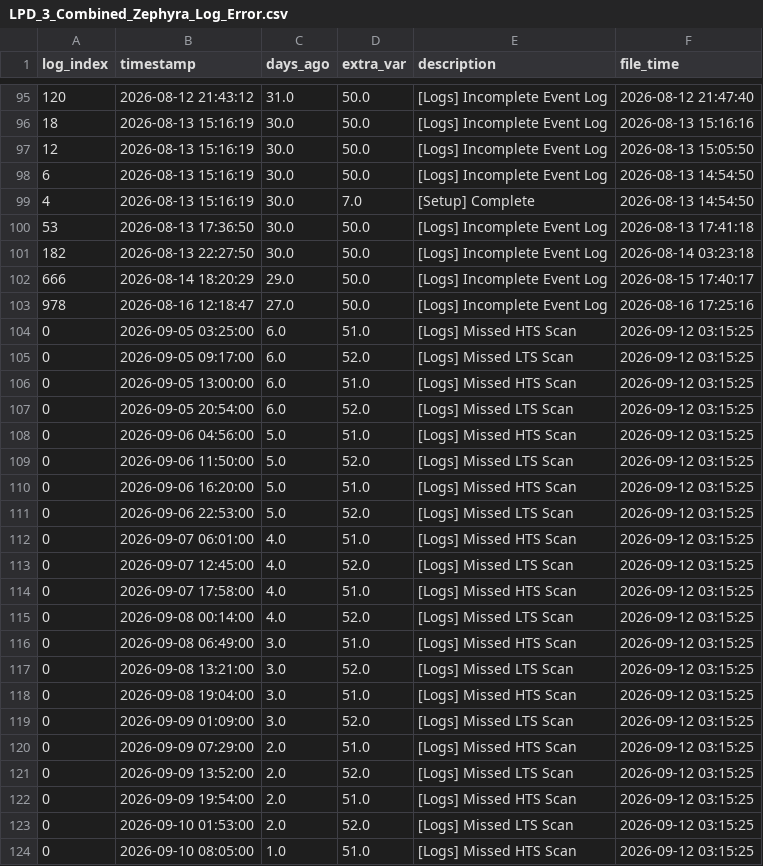
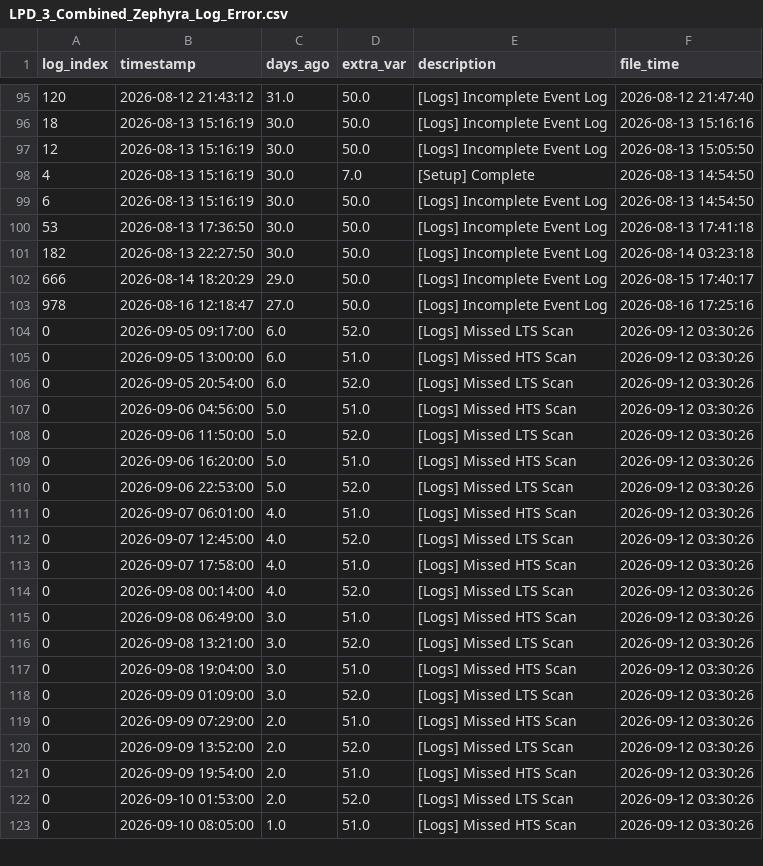
Before and after one commit to 04samuel/Zephyra_Hub, a CSV file: static/data/LPD_3_Combined_Zephyra_Log_Error.csv, drawn as a sheet; only a part is shown, gaps mark what is left out; the diff covers the shown part only.

```diff
--- a/static/data/LPD_3_Combined_Zephyra_Log_Error.csv
+++ b/static/data/LPD_3_Combined_Zephyra_Log_Error.csv
@@ -97,4 +97,4 @@ log_index,timestamp,days_ago,extra_var,description,file_time
 12,2026-08-13 15:16:19,30.0,50.0,[Logs] Incomplete Event Log,2026-08-13 15:05:50
+4,2026-08-13 15:16:19,30.0,7.0,[Setup] Complete,2026-08-13 14:54:50
 6,2026-08-13 15:16:19,30.0,50.0,[Logs] Incomplete Event Log,2026-08-13 14:54:50
-4,2026-08-13 15:16:19,30.0,7.0,[Setup] Complete,2026-08-13 14:54:50
 53,2026-08-13 17:36:50,30.0,50.0,[Logs] Incomplete Event Log,2026-08-13 17:41:18
@@ -103,22 +103,21 @@ log_index,timestamp,days_ago,extra_var,description,file_time
 978,2026-08-16 12:18:47,27.0,50.0,[Logs] Incomplete Event Log,2026-08-16 17:25:16
-0,2026-09-05 03:25:00,6.0,51.0,[Logs] Missed HTS Scan,2026-09-12 03:15:25
-0,2026-09-05 09:17:00,6.0,52.0,[Logs] Missed LTS Scan,2026-09-12 03:15:25
-0,2026-09-05 13:00:00,6.0,51.0,[Logs] Missed HTS Scan,2026-09-12 03:15:25
-0,2026-09-05 20:54:00,6.0,52.0,[Logs] Missed LTS Scan,2026-09-12 03:15:25
-0,2026-09-06 04:56:00,5.0,51.0,[Logs] Missed HTS Scan,2026-09-12 03:15:25
-0,2026-09-06 11:50:00,5.0,52.0,[Logs] Missed LTS Scan,2026-09-12 03:15:25
-0,2026-09-06 16:20:00,5.0,51.0,[Logs] Missed HTS Scan,2026-09-12 03:15:25
-0,2026-09-06 22:53:00,5.0,52.0,[Logs] Missed LTS Scan,2026-09-12 03:15:25
-0,2026-09-07 06:01:00,4.0,51.0,[Logs] Missed HTS Scan,2026-09-12 03:15:25
-0,2026-09-07 12:45:00,4.0,52.0,[Logs] Missed LTS Scan,2026-09-12 03:15:25
-0,2026-09-07 17:58:00,4.0,51.0,[Logs] Missed HTS Scan,2026-09-12 03:15:25
-0,2026-09-08 00:14:00,4.0,52.0,[Logs] Missed LTS Scan,2026-09-12 03:15:25
-0,2026-09-08 06:49:00,3.0,51.0,[Logs] Missed HTS Scan,2026-09-12 03:15:25
-0,2026-09-08 13:21:00,3.0,52.0,[Logs] Missed LTS Scan,2026-09-12 03:15:25
-0,2026-09-08 19:04:00,3.0,51.0,[Logs] Missed HTS Scan,2026-09-12 03:15:25
-0,2026-09-09 01:09:00,3.0,52.0,[Logs] Missed LTS Scan,2026-09-12 03:15:25
-0,2026-09-09 07:29:00,2.0,51.0,[Logs] Missed HTS Scan,2026-09-12 03:15:25
-0,2026-09-09 13:52:00,2.0,52.0,[Logs] Missed LTS Scan,2026-09-12 03:15:25
-0,2026-09-09 19:54:00,2.0,51.0,[Logs] Missed HTS Scan,2026-09-12 03:15:25
-0,2026-09-10 01:53:00,2.0,52.0,[Logs] Missed LTS Scan,2026-09-12 03:15:25
-0,2026-09-10 08:05:00,1.0,51.0,[Logs] Missed HTS Scan,2026-09-12 03:15:25
+0,2026-09-05 09:17:00,6.0,52.0,[Logs] Missed LTS Scan,2026-09-12 03:30:26
+0,2026-09-05 13:00:00,6.0,51.0,[Logs] Missed HTS Scan,2026-09-12 03:30:26
+0,2026-09-05 20:54:00,6.0,52.0,[Logs] Missed LTS Scan,2026-09-12 03:30:26
+0,2026-09-06 04:56:00,5.0,51.0,[Logs] Missed HTS Scan,2026-09-12 03:30:26
+0,2026-09-06 11:50:00,5.0,52.0,[Logs] Missed LTS Scan,2026-09-12 03:30:26
+0,2026-09-06 16:20:00,5.0,51.0,[Logs] Missed HTS Scan,2026-09-12 03:30:26
+0,2026-09-06 22:53:00,5.0,52.0,[Logs] Missed LTS Scan,2026-09-12 03:30:26
+0,2026-09-07 06:01:00,4.0,51.0,[Logs] Missed HTS Scan,2026-09-12 03:30:26
+0,2026-09-07 12:45:00,4.0,52.0,[Logs] Missed LTS Scan,2026-09-12 03:30:26
+0,2026-09-07 17:58:00,4.0,51.0,[Logs] Missed HTS Scan,2026-09-12 03:30:26
+0,2026-09-08 00:14:00,4.0,52.0,[Logs] Missed LTS Scan,2026-09-12 03:30:26
+0,2026-09-08 06:49:00,3.0,51.0,[Logs] Missed HTS Scan,2026-09-12 03:30:26
+0,2026-09-08 13:21:00,3.0,52.0,[Logs] Missed LTS Scan,2026-09-12 03:30:26
+0,2026-09-08 19:04:00,3.0,51.0,[Logs] Missed HTS Scan,2026-09-12 03:30:26
+0,2026-09-09 01:09:00,3.0,52.0,[Logs] Missed LTS Scan,2026-09-12 03:30:26
+0,2026-09-09 07:29:00,2.0,51.0,[Logs] Missed HTS Scan,2026-09-12 03:30:26
+0,2026-09-09 13:52:00,2.0,52.0,[Logs] Missed LTS Scan,2026-09-12 03:30:26
+0,2026-09-09 19:54:00,2.0,51.0,[Logs] Missed HTS Scan,2026-09-12 03:30:26
+0,2026-09-10 01:53:00,2.0,52.0,[Logs] Missed LTS Scan,2026-09-12 03:30:26
+0,2026-09-10 08:05:00,1.0,51.0,[Logs] Missed HTS Scan,2026-09-12 03:30:26
```
Also changed, not shown: 7 edited cells elsewhere in this file, static/data/MDV_1_Combined_Zephyra_Log_Error.csv, static/data/MDV_2_Combined_Zephyra_Log_Error.csv, 24 other files.
